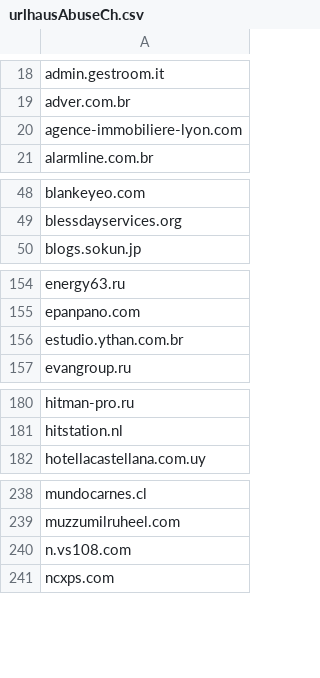
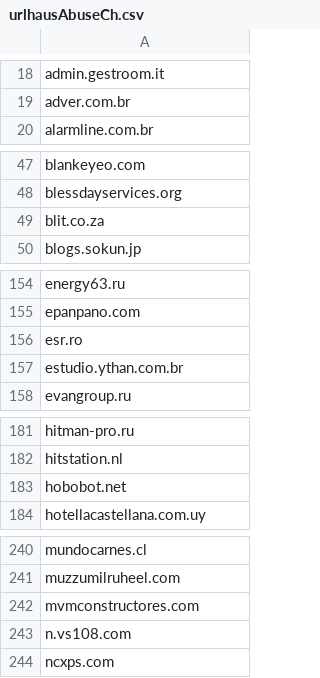
Before and after one commit to external-sources/hosts-sources, a CSV file: data/urlhausAbuseCh.csv, drawn as a sheet; only a part is shown, gaps mark what is left out; removed rows and columns are numbered as before the commit, all else as after; the diff covers the shown part only; the diff names each change by its address in the sheet, - before the commit and + after, or states it on an @@ line.

Commit message:
Committed new lists day: 069 of year 2026 06:19:13

```diff
--- a/data/urlhausAbuseCh.csv
+++ b/data/urlhausAbuseCh.csv
-row 20: agence-immobiliere-lyon.com
+row 49: blit.co.za
+row 156: esr.ro
+row 183: hobobot.net
+row 242: mvmconstructores.com
```
Also changed, not shown: 2 added rows and 1 removed row elsewhere in this file.
